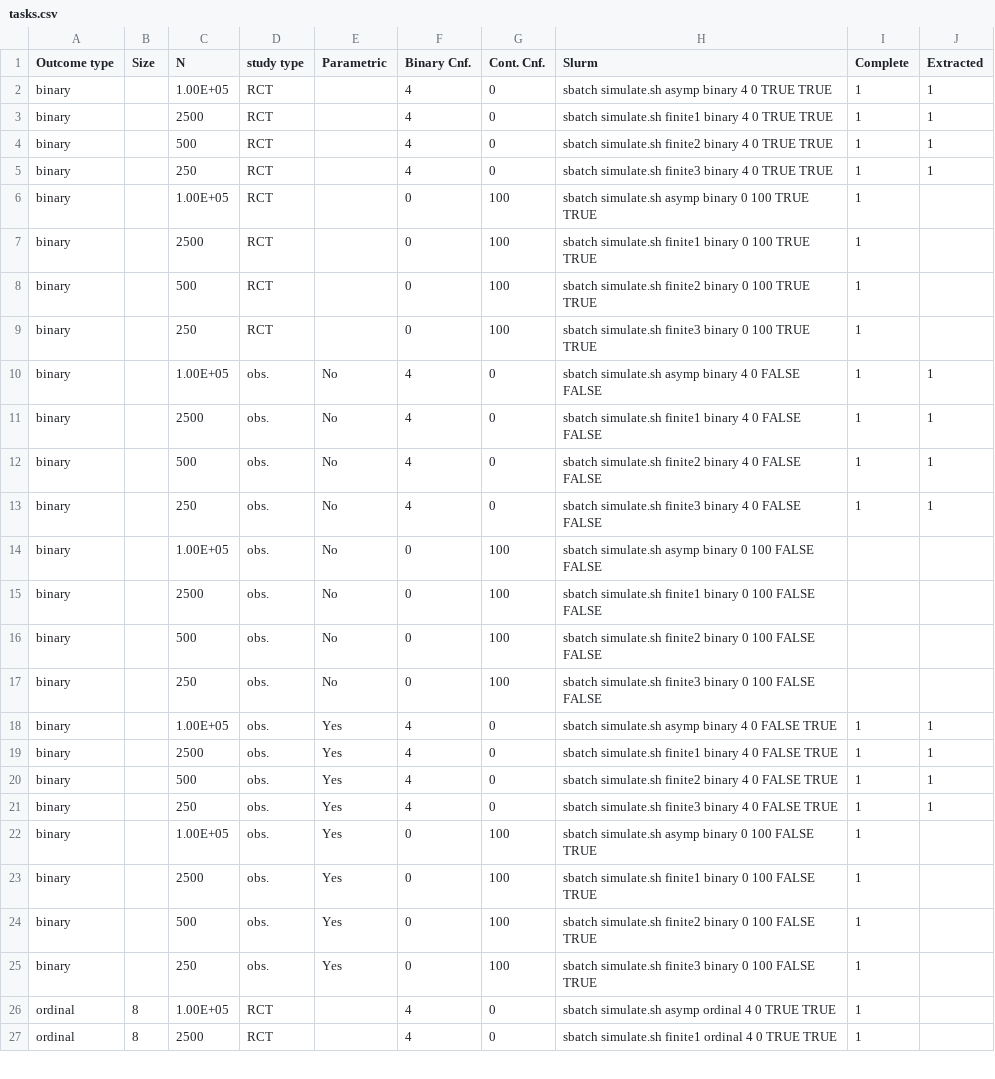
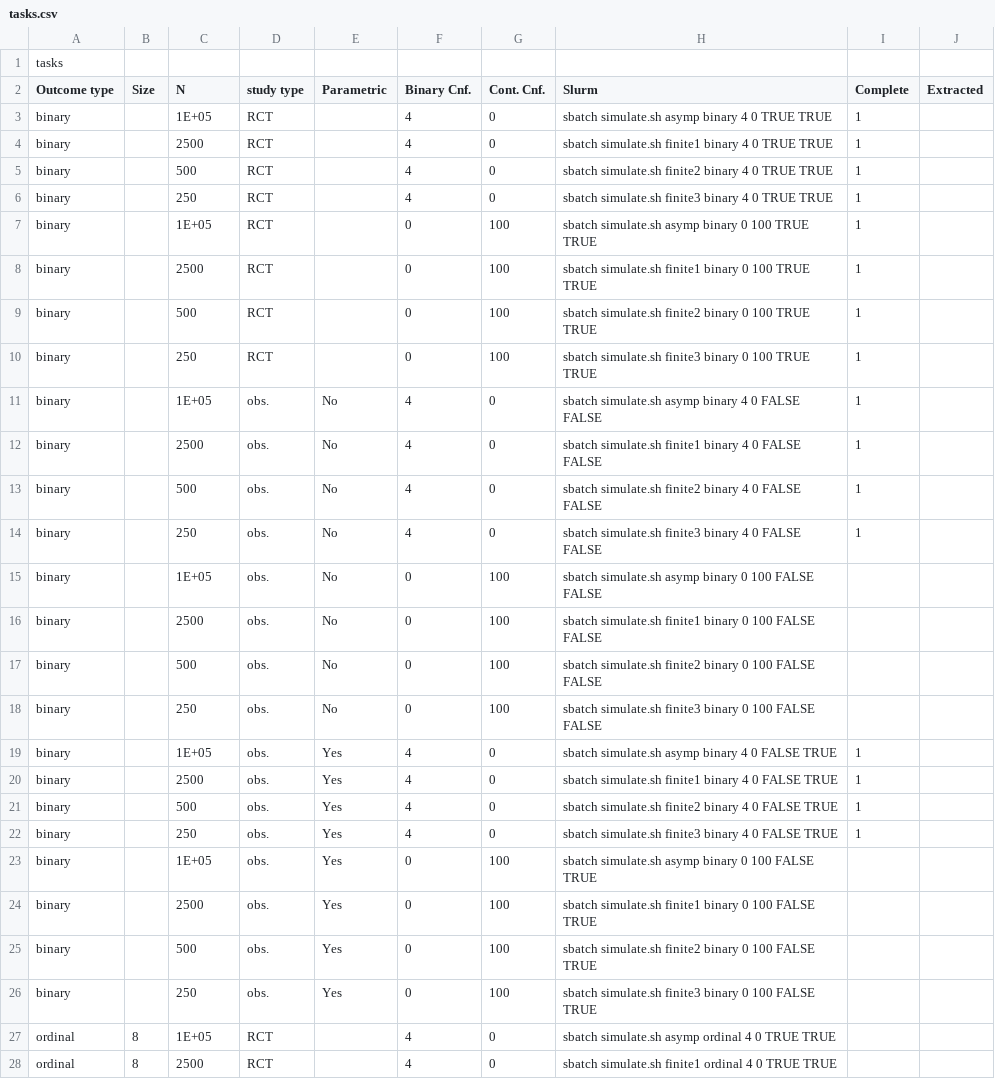
Before and after one commit to nt-williams/doesNPMatter, a CSV file: notes/tasks.csv, drawn as a sheet; only a part is shown; the diff covers the shown part only.

Commit message:
updated tasks.

```diff
--- a/notes/tasks.csv
+++ b/notes/tasks.csv
@@ -1,7 +1,8 @@
+tasks
 Outcome type,Size,N,study type,Parametric,Binary Cnf.,Cont. Cnf.,Slurm,Complete,Extracted
-binary,,1.00E+05,RCT,,4,0,sbatch simulate.sh asymp binary 4 0 TRUE TRUE,1,1
-binary,,2500,RCT,,4,0,sbatch simulate.sh finite1 binary 4 0 TRUE TRUE,1,1
-binary,,500,RCT,,4,0,sbatch simulate.sh finite2 binary 4 0 TRUE TRUE,1,1
-binary,,250,RCT,,4,0,sbatch simulate.sh finite3 binary 4 0 TRUE TRUE,1,1
-binary,,1.00E+05,RCT,,0,100,sbatch simulate.sh asymp binary 0 100 TRUE TRUE,1,
+binary,,1E+05,RCT,,4,0,sbatch simulate.sh asymp binary 4 0 TRUE TRUE,1,
+binary,,2500,RCT,,4,0,sbatch simulate.sh finite1 binary 4 0 TRUE TRUE,1,
+binary,,500,RCT,,4,0,sbatch simulate.sh finite2 binary 4 0 TRUE TRUE,1,
+binary,,250,RCT,,4,0,sbatch simulate.sh finite3 binary 4 0 TRUE TRUE,1,
+binary,,1E+05,RCT,,0,100,sbatch simulate.sh asymp binary 0 100 TRUE TRUE,1,
 binary,,2500,RCT,,0,100,sbatch simulate.sh finite1 binary 0 100 TRUE TRUE,1,
@@ -9,7 +10,7 @@ binary,,500,RCT,,0,100,sbatch simulate.sh finite2 binary 0 100 TRUE TRUE,1,
 binary,,250,RCT,,0,100,sbatch simulate.sh finite3 binary 0 100 TRUE TRUE,1,
-binary,,1.00E+05,obs.,No,4,0,sbatch simulate.sh asymp binary 4 0 FALSE FALSE,1,1
-binary,,2500,obs.,No,4,0,sbatch simulate.sh finite1 binary 4 0 FALSE FALSE,1,1
-binary,,500,obs.,No,4,0,sbatch simulate.sh finite2 binary 4 0 FALSE FALSE,1,1
-binary,,250,obs.,No,4,0,sbatch simulate.sh finite3 binary 4 0 FALSE FALSE,1,1
-binary,,1.00E+05,obs.,No,0,100,sbatch simulate.sh asymp binary 0 100 FALSE FALSE,,
+binary,,1E+05,obs.,No,4,0,sbatch simulate.sh asymp binary 4 0 FALSE FALSE,1,
+binary,,2500,obs.,No,4,0,sbatch simulate.sh finite1 binary 4 0 FALSE FALSE,1,
+binary,,500,obs.,No,4,0,sbatch simulate.sh finite2 binary 4 0 FALSE FALSE,1,
+binary,,250,obs.,No,4,0,sbatch simulate.sh finite3 binary 4 0 FALSE FALSE,1,
+binary,,1E+05,obs.,No,0,100,sbatch simulate.sh asymp binary 0 100 FALSE FALSE,,
 binary,,2500,obs.,No,0,100,sbatch simulate.sh finite1 binary 0 100 FALSE FALSE,,
@@ -17,11 +18,11 @@ binary,,500,obs.,No,0,100,sbatch simulate.sh finite2 binary 0 100 FALSE FALSE,,
 binary,,250,obs.,No,0,100,sbatch simulate.sh finite3 binary 0 100 FALSE FALSE,,
-binary,,1.00E+05,obs.,Yes,4,0,sbatch simulate.sh asymp binary 4 0 FALSE TRUE,1,1
-binary,,2500,obs.,Yes,4,0,sbatch simulate.sh finite1 binary 4 0 FALSE TRUE,1,1
-binary,,500,obs.,Yes,4,0,sbatch simulate.sh finite2 binary 4 0 FALSE TRUE,1,1
-binary,,250,obs.,Yes,4,0,sbatch simulate.sh finite3 binary 4 0 FALSE TRUE,1,1
-binary,,1.00E+05,obs.,Yes,0,100,sbatch simulate.sh asymp binary 0 100 FALSE TRUE,1,
-binary,,2500,obs.,Yes,0,100,sbatch simulate.sh finite1 binary 0 100 FALSE TRUE,1,
-binary,,500,obs.,Yes,0,100,sbatch simulate.sh finite2 binary 0 100 FALSE TRUE,1,
-binary,,250,obs.,Yes,0,100,sbatch simulate.sh finite3 binary 0 100 FALSE TRUE,1,
-ordinal,8,1.00E+05,RCT,,4,0,sbatch simulate.sh asymp ordinal 4 0 TRUE TRUE,1,
-ordinal,8,2500,RCT,,4,0,sbatch simulate.sh finite1 ordinal 4 0 TRUE TRUE,1,
+binary,,1E+05,obs.,Yes,4,0,sbatch simulate.sh asymp binary 4 0 FALSE TRUE,1,
+binary,,2500,obs.,Yes,4,0,sbatch simulate.sh finite1 binary 4 0 FALSE TRUE,1,
+binary,,500,obs.,Yes,4,0,sbatch simulate.sh finite2 binary 4 0 FALSE TRUE,1,
+binary,,250,obs.,Yes,4,0,sbatch simulate.sh finite3 binary 4 0 FALSE TRUE,1,
+binary,,1E+05,obs.,Yes,0,100,sbatch simulate.sh asymp binary 0 100 FALSE TRUE,,
+binary,,2500,obs.,Yes,0,100,sbatch simulate.sh finite1 binary 0 100 FALSE TRUE,,
+binary,,500,obs.,Yes,0,100,sbatch simulate.sh finite2 binary 0 100 FALSE TRUE,,
+binary,,250,obs.,Yes,0,100,sbatch simulate.sh finite3 binary 0 100 FALSE TRUE,,
+ordinal,8,1E+05,RCT,,4,0,sbatch simulate.sh asymp ordinal 4 0 TRUE TRUE,,
+ordinal,8,2500,RCT,,4,0,sbatch simulate.sh finite1 ordinal 4 0 TRUE TRUE,,
```
Also changed, not shown: 11 edited cells elsewhere in this file.
